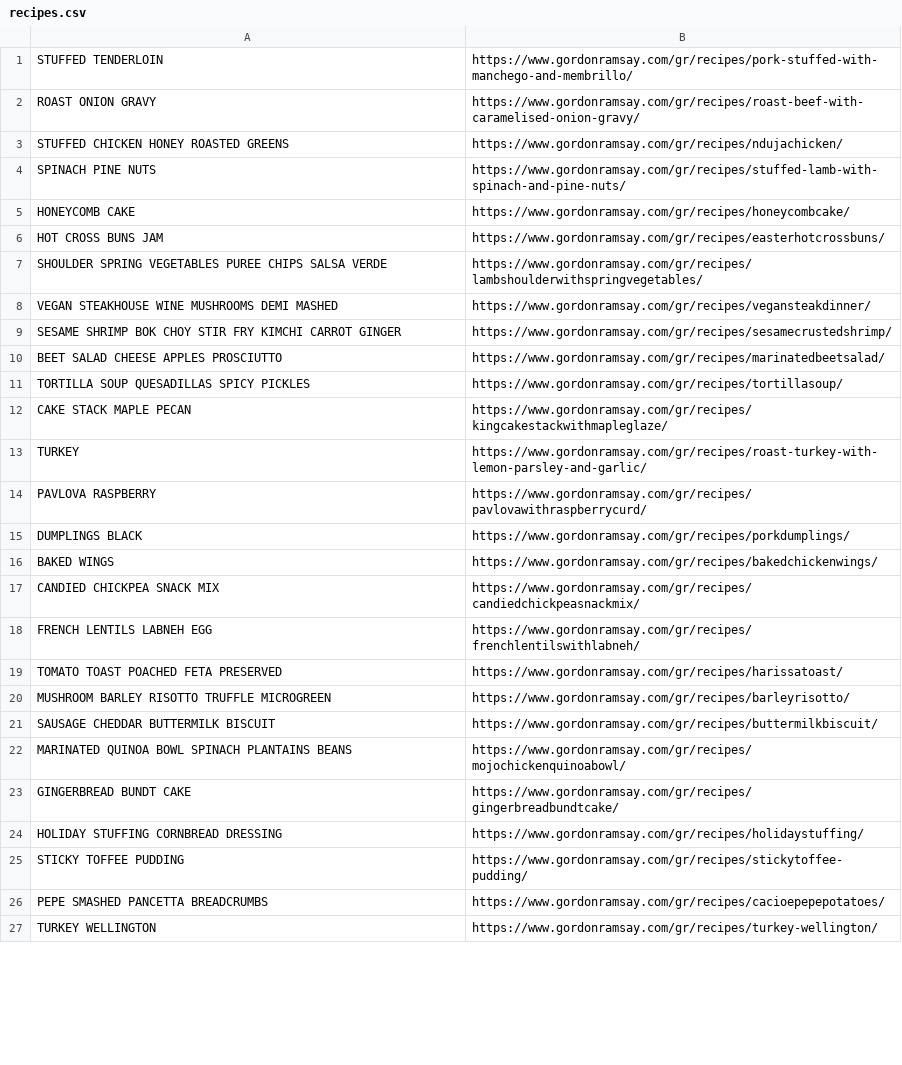
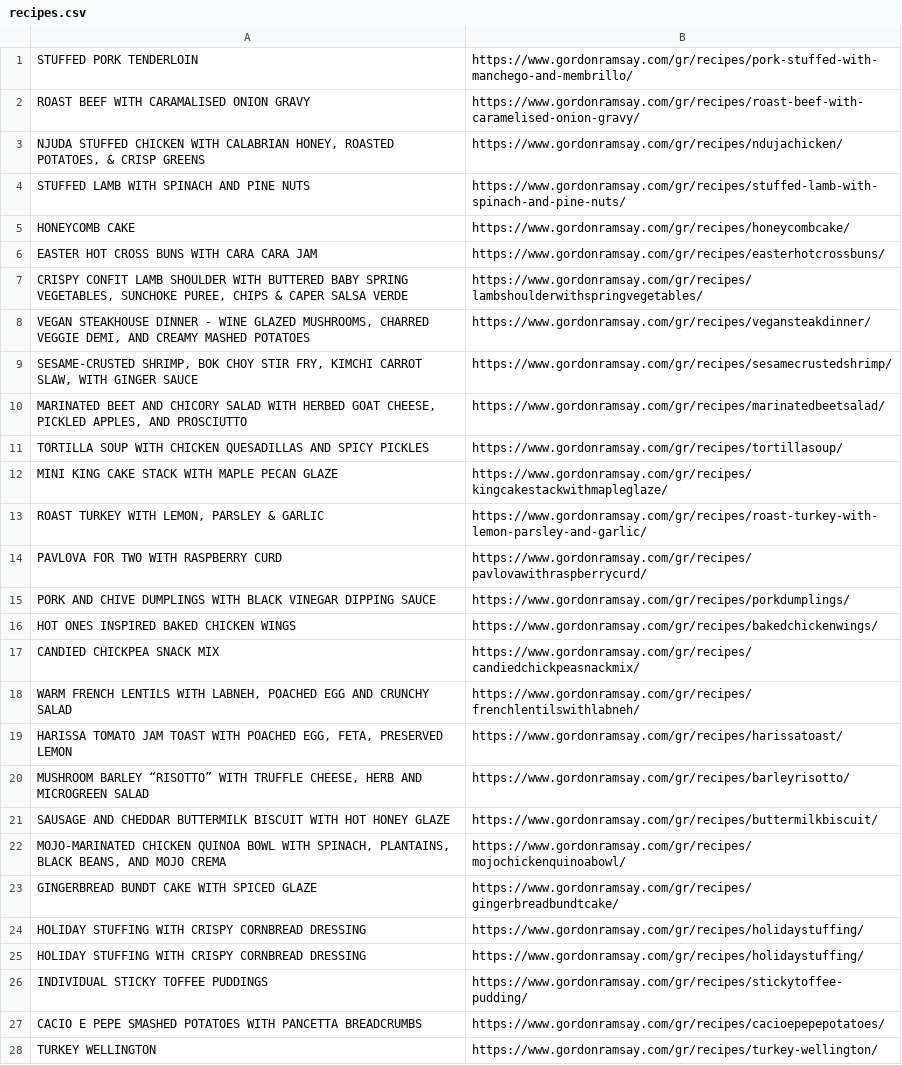
Before and after one commit to classidied/RamsayBot-fossilized, a CSV file: recipes.csv, drawn as a sheet; only a part is shown; the diff covers the shown part only.

```diff
--- a/recipes.csv
+++ b/recipes.csv
@@ -1,27 +1,28 @@
-STUFFED TENDERLOIN,https://www.gordonramsay.com/gr/recipes/pork-stuffed-with-manchego-and-membrillo/
-ROAST ONION GRAVY,https://www.gordonramsay.com/gr/recipes/roast-beef-with-caramelised-onion-gravy/
-STUFFED CHICKEN HONEY ROASTED GREENS,https://www.gordonramsay.com/gr/recipes/ndujachicken/
-SPINACH PINE NUTS,https://www.gordonramsay.com/gr/recipes/stuffed-lamb-with-spinach-and-pine-nuts/
+STUFFED PORK TENDERLOIN,https://www.gordonramsay.com/gr/recipes/pork-stuffed-with-manchego-and-membrillo/
+ROAST BEEF WITH CARAMALISED ONION GRAVY,https://www.gordonramsay.com/gr/recipes/roast-beef-with-caramelised-onion-gravy/
+"NJUDA STUFFED CHICKEN WITH CALABRIAN HONEY, ROASTED POTATOES, & CRISP GREENS",https://www.gordonramsay.com/gr/recipes/ndujachicken/
+STUFFED LAMB WITH SPINACH AND PINE NUTS,https://www.gordonramsay.com/gr/recipes/stuffed-lamb-with-spinach-and-pine-nuts/
 HONEYCOMB CAKE,https://www.gordonramsay.com/gr/recipes/honeycombcake/
-HOT CROSS BUNS JAM,https://www.gordonramsay.com/gr/recipes/easterhotcrossbuns/
-SHOULDER SPRING VEGETABLES PUREE CHIPS SALSA VERDE,https://www.gordonramsay.com/gr/recipes/lambshoulderwithspringvegetables/
-VEGAN STEAKHOUSE WINE MUSHROOMS DEMI MASHED,https://www.gordonramsay.com/gr/recipes/vegansteakdinner/
-SESAME SHRIMP BOK CHOY STIR FRY KIMCHI CARROT GINGER,https://www.gordonramsay.com/gr/recipes/sesamecrustedshrimp/
-BEET SALAD CHEESE APPLES PROSCIUTTO,https://www.gordonramsay.com/gr/recipes/marinatedbeetsalad/
-TORTILLA SOUP QUESADILLAS SPICY PICKLES,https://www.gordonramsay.com/gr/recipes/tortillasoup/
-CAKE STACK MAPLE PECAN,https://www.gordonramsay.com/gr/recipes/kingcakestackwithmapleglaze/
-TURKEY,https://www.gordonramsay.com/gr/recipes/roast-turkey-with-lemon-parsley-and-garlic/
-PAVLOVA RASPBERRY,https://www.gordonramsay.com/gr/recipes/pavlovawithraspberrycurd/
-DUMPLINGS BLACK,https://www.gordonramsay.com/gr/recipes/porkdumplings/
-BAKED WINGS,https://www.gordonramsay.com/gr/recipes/bakedchickenwings/
+EASTER HOT CROSS BUNS WITH CARA CARA JAM,https://www.gordonramsay.com/gr/recipes/easterhotcrossbuns/
+"CRISPY CONFIT LAMB SHOULDER WITH BUTTERED BABY SPRING VEGETABLES, SUNCHOKE PUREE, CHIPS & CAPER SALSA VERDE",https://www.gordonramsay.com/gr/recipes/lambshoulderwithspringvegetables/
+"VEGAN STEAKHOUSE DINNER - WINE GLAZED MUSHROOMS, CHARRED VEGGIE DEMI, AND CREAMY MASHED POTATOES",https://www.gordonramsay.com/gr/recipes/vegansteakdinner/
+"SESAME-CRUSTED SHRIMP, BOK CHOY STIR FRY, KIMCHI CARROT SLAW, WITH GINGER SAUCE",https://www.gordonramsay.com/gr/recipes/sesamecrustedshrimp/
+"MARINATED BEET AND CHICORY SALAD WITH HERBED GOAT CHEESE, PICKLED APPLES, AND PROSCIUTTO",https://www.gordonramsay.com/gr/recipes/marinatedbeetsalad/
+TORTILLA SOUP WITH CHICKEN QUESADILLAS AND SPICY PICKLES,https://www.gordonramsay.com/gr/recipes/tortillasoup/
+MINI KING CAKE STACK WITH MAPLE PECAN GLAZE,https://www.gordonramsay.com/gr/recipes/kingcakestackwithmapleglaze/
+"ROAST TURKEY WITH LEMON, PARSLEY & GARLIC",https://www.gordonramsay.com/gr/recipes/roast-turkey-with-lemon-parsley-and-garlic/
+PAVLOVA FOR TWO WITH RASPBERRY CURD,https://www.gordonramsay.com/gr/recipes/pavlovawithraspberrycurd/
+PORK AND CHIVE DUMPLINGS WITH BLACK VINEGAR DIPPING SAUCE,https://www.gordonramsay.com/gr/recipes/porkdumplings/
+HOT ONES INSPIRED BAKED CHICKEN WINGS,https://www.gordonramsay.com/gr/recipes/bakedchickenwings/
 CANDIED CHICKPEA SNACK MIX,https://www.gordonramsay.com/gr/recipes/candiedchickpeasnackmix/
-FRENCH LENTILS LABNEH EGG,https://www.gordonramsay.com/gr/recipes/frenchlentilswithlabneh/
-TOMATO TOAST POACHED FETA PRESERVED,https://www.gordonramsay.com/gr/recipes/harissatoast/
-MUSHROOM BARLEY RISOTTO TRUFFLE MICROGREEN,https://www.gordonramsay.com/gr/recipes/barleyrisotto/
-SAUSAGE CHEDDAR BUTTERMILK BISCUIT,https://www.gordonramsay.com/gr/recipes/buttermilkbiscuit/
-MARINATED QUINOA BOWL SPINACH PLANTAINS BEANS,https://www.gordonramsay.com/gr/recipes/mojochickenquinoabowl/
-GINGERBREAD BUNDT CAKE,https://www.gordonramsay.com/gr/recipes/gingerbreadbundtcake/
-HOLIDAY STUFFING CORNBREAD DRESSING,https://www.gordonramsay.com/gr/recipes/holidaystuffing/
-STICKY TOFFEE PUDDING,https://www.gordonramsay.com/gr/recipes/stickytoffee-pudding/
-PEPE SMASHED PANCETTA BREADCRUMBS,https://www.gordonramsay.com/gr/recipes/cacioepepepotatoes/
+"WARM FRENCH LENTILS WITH LABNEH, POACHED EGG AND CRUNCHY SALAD",https://www.gordonramsay.com/gr/recipes/frenchlentilswithlabneh/
+"HARISSA TOMATO JAM TOAST WITH POACHED EGG, FETA, PRESERVED LEMON",https://www.gordonramsay.com/gr/recipes/harissatoast/
+"MUSHROOM BARLEY “RISOTTO” WITH TRUFFLE CHEESE, HERB AND MICROGREEN SALAD",https://www.gordonramsay.com/gr/recipes/barleyrisotto/
+SAUSAGE AND CHEDDAR BUTTERMILK BISCUIT WITH HOT HONEY GLAZE,https://www.gordonramsay.com/gr/recipes/buttermilkbiscuit/
+"MOJO-MARINATED CHICKEN QUINOA BOWL WITH SPINACH, PLANTAINS, BLACK BEANS, AND MOJO CREMA",https://www.gordonramsay.com/gr/recipes/mojochickenquinoabowl/
+GINGERBREAD BUNDT CAKE WITH SPICED GLAZE,https://www.gordonramsay.com/gr/recipes/gingerbreadbundtcake/
+HOLIDAY STUFFING WITH CRISPY CORNBREAD DRESSING,https://www.gordonramsay.com/gr/recipes/holidaystuffing/
+HOLIDAY STUFFING WITH CRISPY CORNBREAD DRESSING,https://www.gordonramsay.com/gr/recipes/holidaystuffing/
+INDIVIDUAL STICKY TOFFEE PUDDINGS,https://www.gordonramsay.com/gr/recipes/stickytoffee-pudding/
+CACIO E PEPE SMASHED POTATOES WITH PANCETTA BREADCRUMBS,https://www.gordonramsay.com/gr/recipes/cacioepepepotatoes/
 TURKEY WELLINGTON,https://www.gordonramsay.com/gr/recipes/turkey-wellington/
```
Also changed, not shown: 90 edited cells elsewhere in this file, 2 other files.
